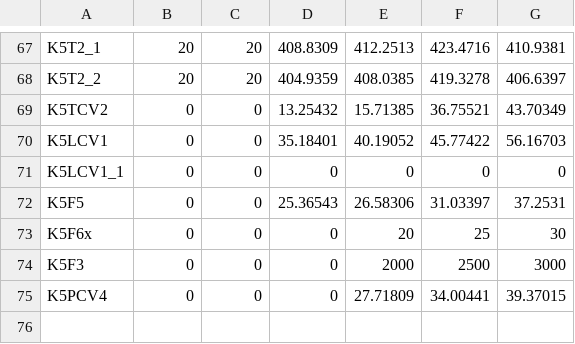
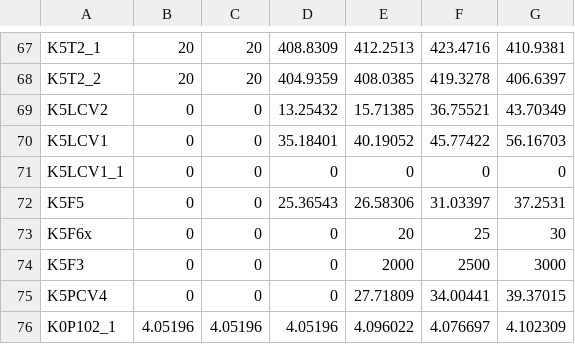
Before and after one commit to Graf35/energy-simulator, a CSV file: database/mode.csv, drawn as a sheet; only a part is shown, gaps mark what is left out.

```diff
--- a/database/mode.csv
+++ b/database/mode.csv
@@ -68,3 +68,3 @@ K5T2_1;20;20;408.8309;412.2513;423.4716;410.9381
 K5T2_2;20;20;404.9359;408.0385;419.3278;406.6397
-K5TCV2;0;0;13.25432;15.71385;36.75521;43.70349
+K5LCV2;0;0;13.25432;15.71385;36.75521;43.70349
 K5LCV1;0;0;35.18401;40.19052;45.77422;56.16703
@@ -75 +75,2 @@ K5F3;0;0;0;2000;2500;3000
 K5PCV4;0;0;0;27.71809;34.00441;39.37015
+K0P102_1;4.05196;4.05196;4.05196;4.096022;4.076697;4.102309
```
Also changed, not shown: 7 other files.
